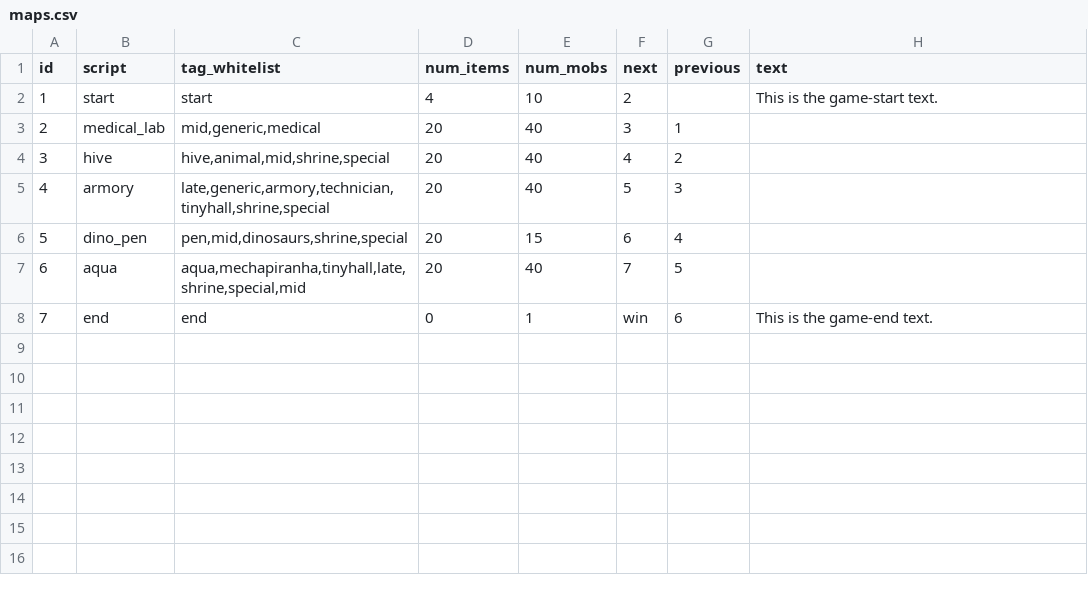
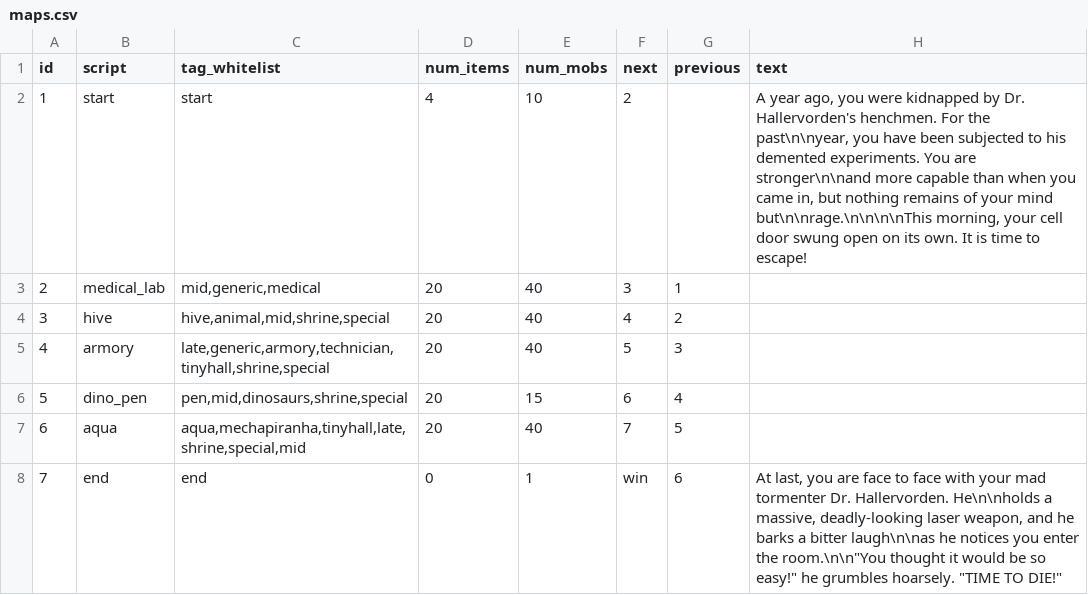
Before and after one commit to irskep/RogueKit, a CSV file: Resources/maps.csv, drawn as a sheet.

Commit message:
Level text works. Attacked enemies notice you.

```diff
--- a/Resources/maps.csv
+++ b/Resources/maps.csv
@@ -1,3 +1,3 @@
 id,script,tag_whitelist,num_items,num_mobs,next,previous,text
-1,start,start,4,10,2,,This is the game-start text.
+1,start,start,4,10,2,,"A year ago, you were kidnapped by Dr. Hallervorden's henchmen. For the past\n\nyear, you have been subjected to his demented experiments. You are stronger\n\nand more capable than when you came in, but nothing remains of your mind but\n\nrage.\n\n\n\nThis morning, your cell door swung open on its own. It is time to escape!"
 2,medical_lab,"mid,generic,medical",20,40,3,1,
@@ -7,2 +7,2 @@ id,script,tag_whitelist,num_items,num_mobs,next,previous,text
 6,aqua,"aqua,mechapiranha,tinyhall,late,shrine,special,mid",20,40,7,5,
-7,end,end,0,1,win,6,This is the game-end text.
+7,end,end,0,1,win,6,"At last, you are face to face with your mad tormenter Dr. Hallervorden. He\n\nholds a massive, deadly-looking laser weapon, and he barks a bitter laugh\n\nas he notices you enter the room.\n\n""You thought it would be so easy!"" he grumbles hoarsely. ""TIME TO DIE!"""
```
Also changed, not shown: 10 other files.
